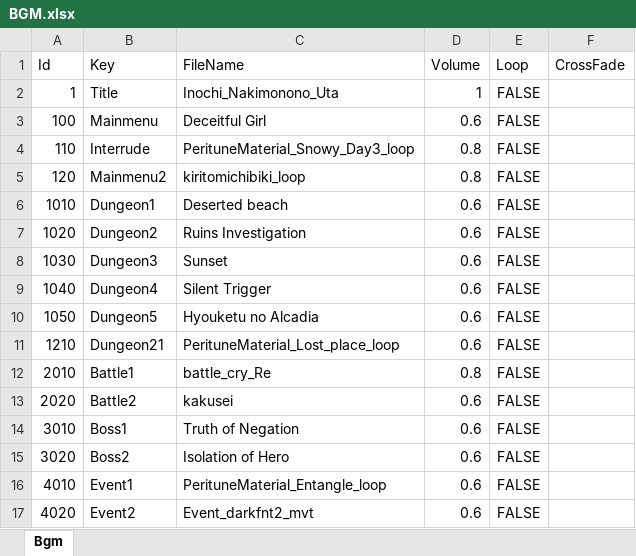
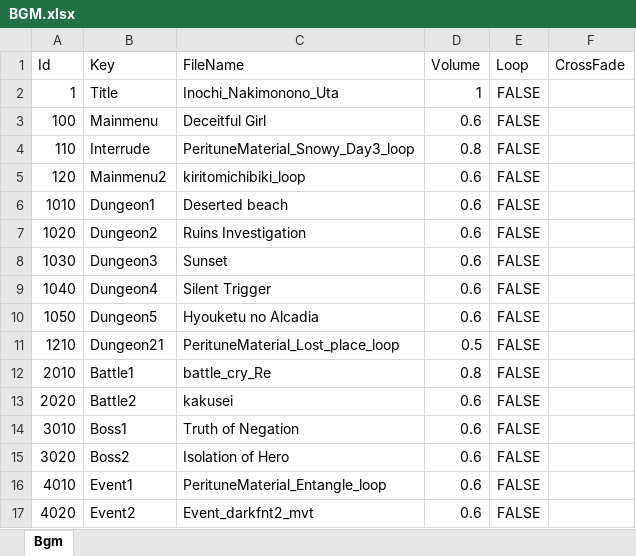
Before and after one commit to seedsclaft/hibikakeut, an Excel workbook: Assets/Data/BGM.xlsx, sheet Bgm, drawn as a sheet; values as stored, in another font and other column widths than the file's, no borders; the diff names each change by its address in the sheet, - before the commit and + after, or states it on an @@ line.

```diff
--- a/Assets/Data/BGM.xlsx (sheet Bgm)
+++ b/Assets/Data/BGM.xlsx (sheet Bgm)
-D5 (Volume): 0.8
+D5 (Volume): 0.6
-D11 (Volume): 0.6
+D11 (Volume): 0.5
```
Also changed, not shown: Assets/Data/Dungeon0032.xlsx, Assets/Data/Items.xlsx, 44 other files.
